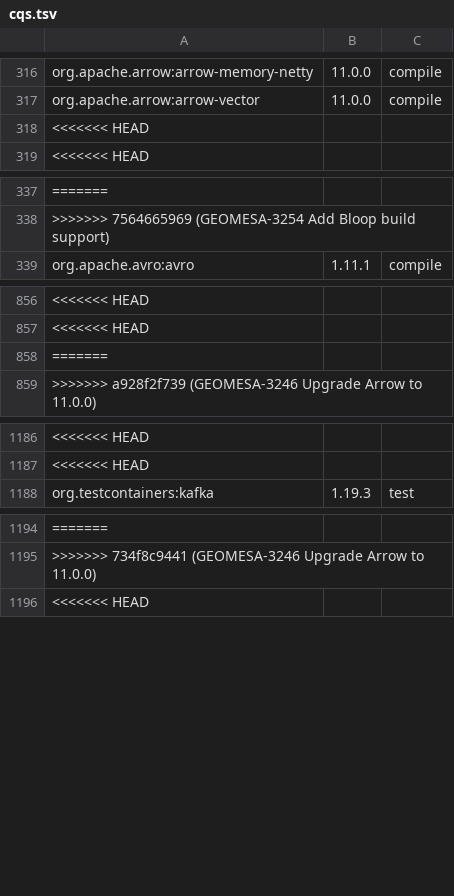
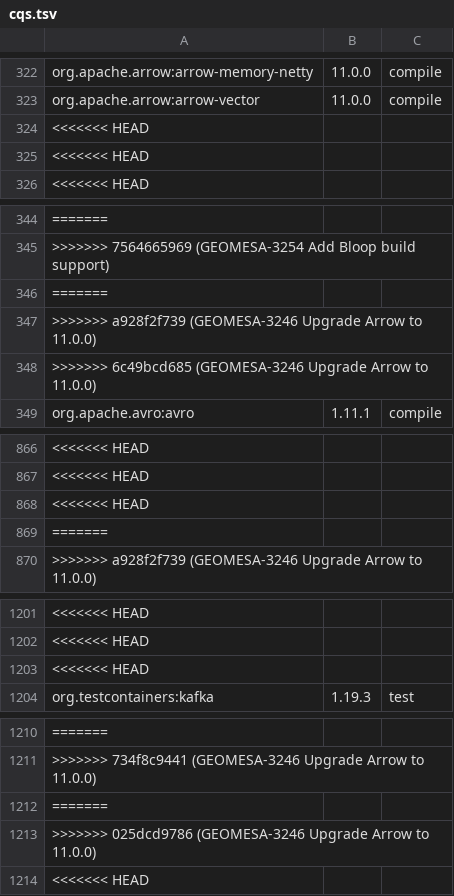
Before and after one commit to locationtech/geomesa, a TSV file: build/cqs.tsv, drawn as a sheet; only a part is shown, gaps mark what is left out; the diff covers the shown part only; the diff names each change by its address in the sheet, - before the commit and + after, or states it on an @@ line.

Commit message:
GEOMESA-3246 Upgrade Arrow to 11.0.0

```diff
--- a/build/cqs.tsv
+++ b/build/cqs.tsv
+row 324: <<<<<<< HEAD
+row 346: =======
+row 347: >>>>>>> a928f2f739 (GEOMESA-3246 Upgrade Arrow to 11.0.0)
+row 348: >>>>>>> 6c49bcd685 (GEOMESA-3246 Upgrade Arrow to 11.0.0)
+row 868: <<<<<<< HEAD
+row 1203: <<<<<<< HEAD
+row 1212: =======
+row 1213: >>>>>>> 025dcd9786 (GEOMESA-3246 Upgrade Arrow to 11.0.0)
```
Also changed, not shown: 15 added rows elsewhere in this file, 12 other files.
